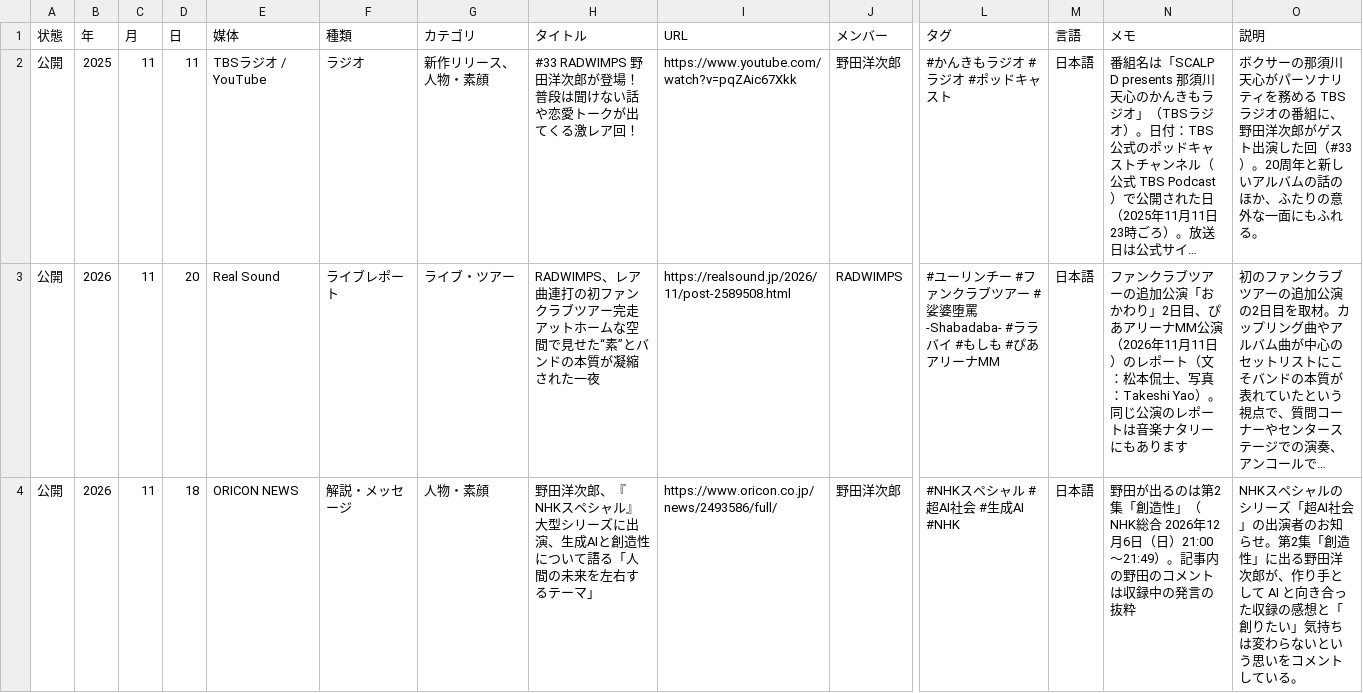
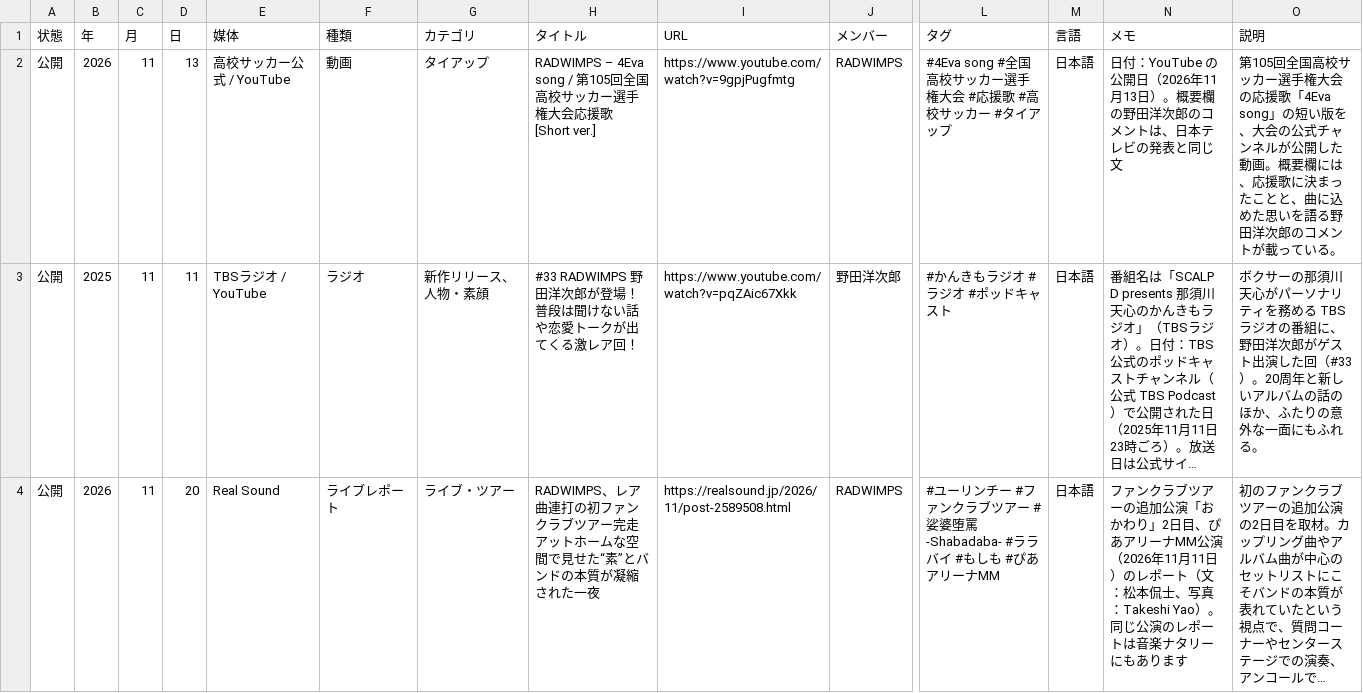
Before and after one commit to radwimps-archive/radwimps-interview-index, a CSV file: data/articles.csv, drawn as a sheet; only a part is shown, gaps mark what is left out; the shorter side is filled out with more unchanged rows; long unchanged cells end in …; rows hold the shown columns only; the diff names each change by its address in the sheet, - before the commit and + after, or states it on an @@ line.

```diff
--- a/data/articles.csv
+++ b/data/articles.csv
+row 2: 公開 | 2026 | 11 | 13 | 高校サッカー公式 / YouTube | 動画 | タイアップ | RADWIMPS – 4Eva song / 第105回全国高校サッカー選手権大会応援歌 [Short ver.] | https://www.youtube.com/watch?v=9gpjPugfmtg | RADWIMPS | #4Eva song #全国高校サッカー選手権大会 #応援歌 #高校サッカー #タイアップ | 日本語 | 日付：YouTube の公開日（2026年11月13日）。概要欄の野田洋次郎のコメントは、日本テレビの発表と同じ文 | 第105回全国高校サッカー選手権大会の応援歌「4Eva song」の短い版を、大会の公式チャンネルが公開した動画。概要欄には、応援歌に決まったことと、曲に込めた思いを語る野田洋次郎のコメントが載っている。
```
